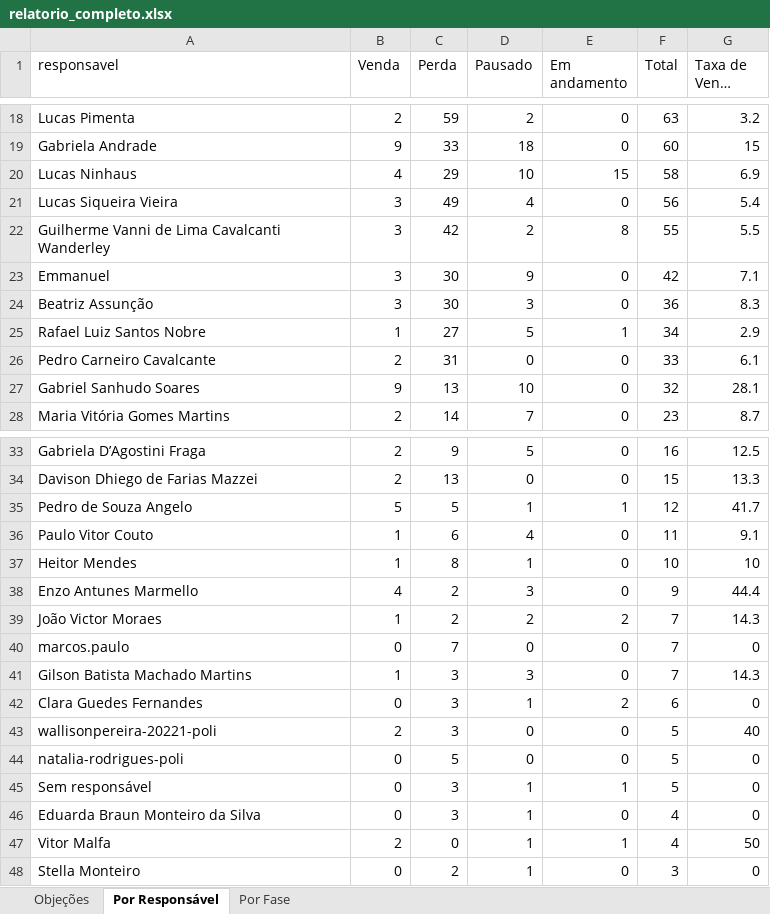
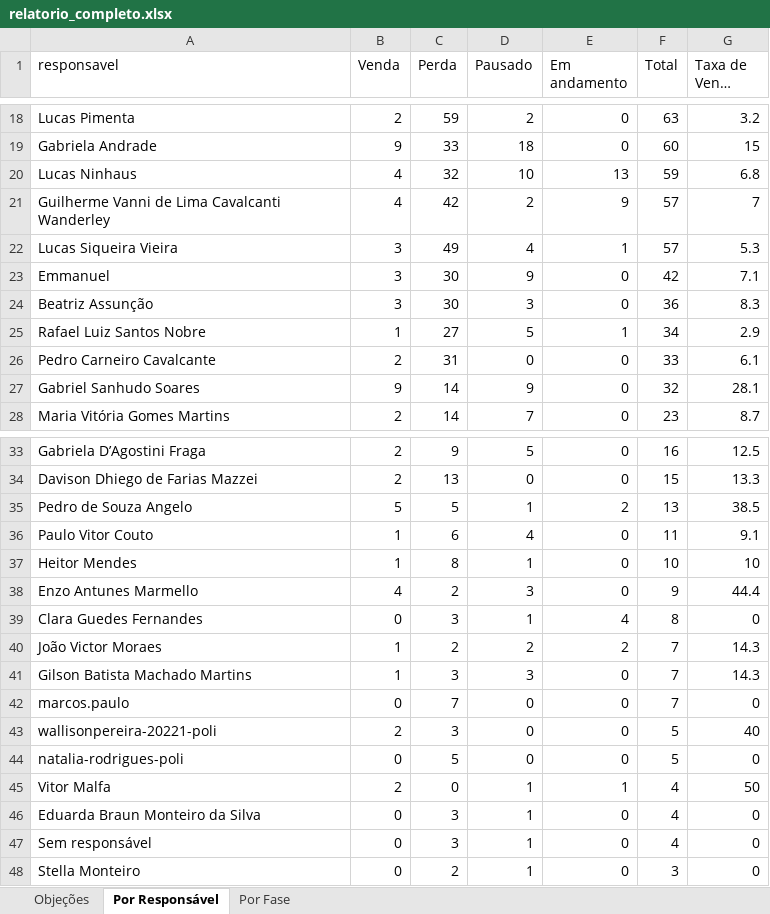
Before and after one commit to DigoP27A/pipefymetaanalysis, an Excel workbook: pipefy-crm/dados/relatorio_completo.xlsx, sheet Por Responsável, drawn as a sheet; only a part is shown, gaps mark what is left out; long unchanged cells end in …; values as stored, in another font and other column widths than the file's, no borders; removed rows and columns are numbered as before the commit, all else as after; the diff covers the shown part only; the diff names each change by its address in the sheet, - before the commit and + after, or states it on an @@ line.

```diff
--- a/pipefy-crm/dados/relatorio_completo.xlsx (sheet Por Responsável)
+++ b/pipefy-crm/dados/relatorio_completo.xlsx (sheet Por Responsável)
-C20 (Perda): 29
+C20 (Perda): 32
-E20 (Em andamento): 15
+E20 (Em andamento): 13
-F20 (Total): 58
+F20 (Total): 59
-G20 (Taxa de Venda (%)): 6.9
+G20 (Taxa de Venda (%)): 6.8
+row 21: Guilherme Vanni de Lima Cavalcanti Wanderley | 4 | 42 | 2 | 9 | 57 | 7
-E22 (Em andamento): 0
+E22 (Em andamento): 1
-F22 (Total): 56
+F22 (Total): 57
-G22 (Taxa de Venda (%)): 5.4
+G22 (Taxa de Venda (%)): 5.3
-row 22: Guilherme Vanni de Lima Cavalcanti Wanderley | 3 | 42 | 2 | 8 | 55 | 5.5
-C27 (Perda): 13
+C27 (Perda): 14
-D27 (Pausado): 10
+D27 (Pausado): 9
-E35 (Em andamento): 1
+E35 (Em andamento): 2
-F35 (Total): 12
+F35 (Total): 13
-G35 (Taxa de Venda (%)): 41.7
+G35 (Taxa de Venda (%)): 38.5
+row 39: Clara Guedes Fernandes | 0 | 3 | 1 | 4 | 8 | 0
-row 42: Clara Guedes Fernandes | 0 | 3 | 1 | 2 | 6 | 0
-row 45: Sem responsável | 0 | 3 | 1 | 1 | 5 | 0
@@ row 47 moved to row 45: Vitor Malfa @@
+row 47: Sem responsável | 0 | 3 | 1 | 0 | 4 | 0
```
Also changed, not shown: 1 added row, 1 removed row, 1 moved row and 26 edited cells elsewhere in this sheet, sheet Por Fase, sheet Objeções, 2 other files.
